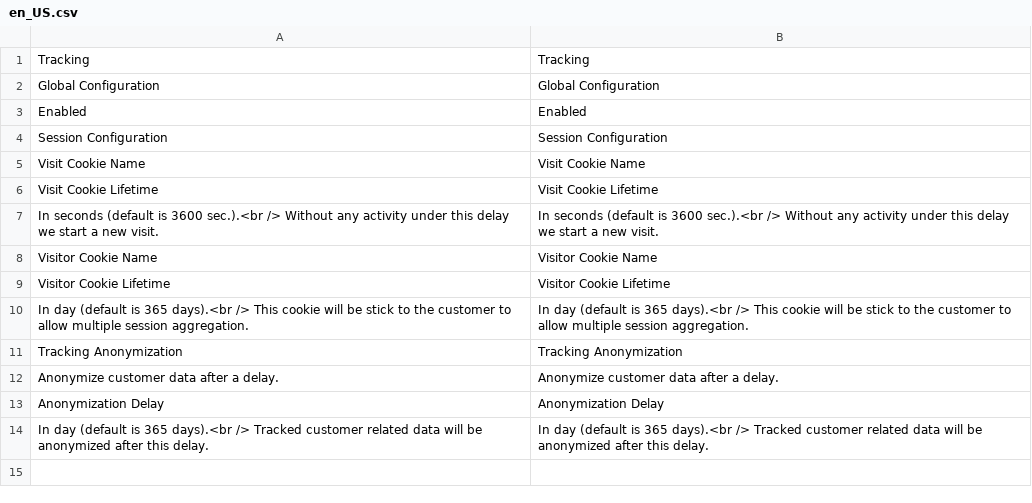
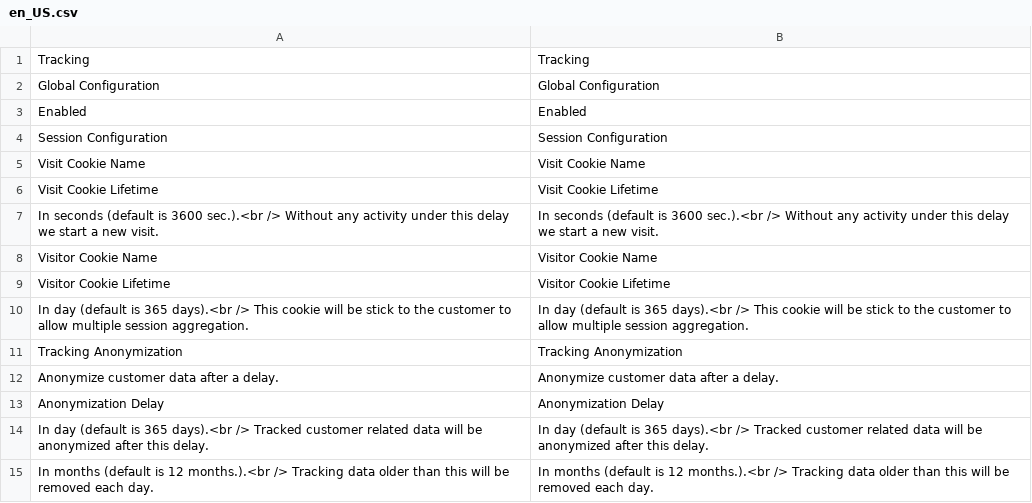
Before and after one commit to Smile-SA/elasticsuite, a CSV file: src/module-elasticsuite-tracker/i18n/en_US.csv, drawn as a sheet; the diff names each change by its address in the sheet, - before the commit and + after, or states it on an @@ line.

```diff
--- a/src/module-elasticsuite-tracker/i18n/en_US.csv
+++ b/src/module-elasticsuite-tracker/i18n/en_US.csv
+row 15: In months (default is 12 months.).<br /> Tracking data older than this will be removed each day. | In months (default is 12 months.).<br /> Tracking data older than this will be removed each day.
```
Also changed, not shown: src/module-elasticsuite-tracker/i18n/fr_FR.csv, 16 other files.
